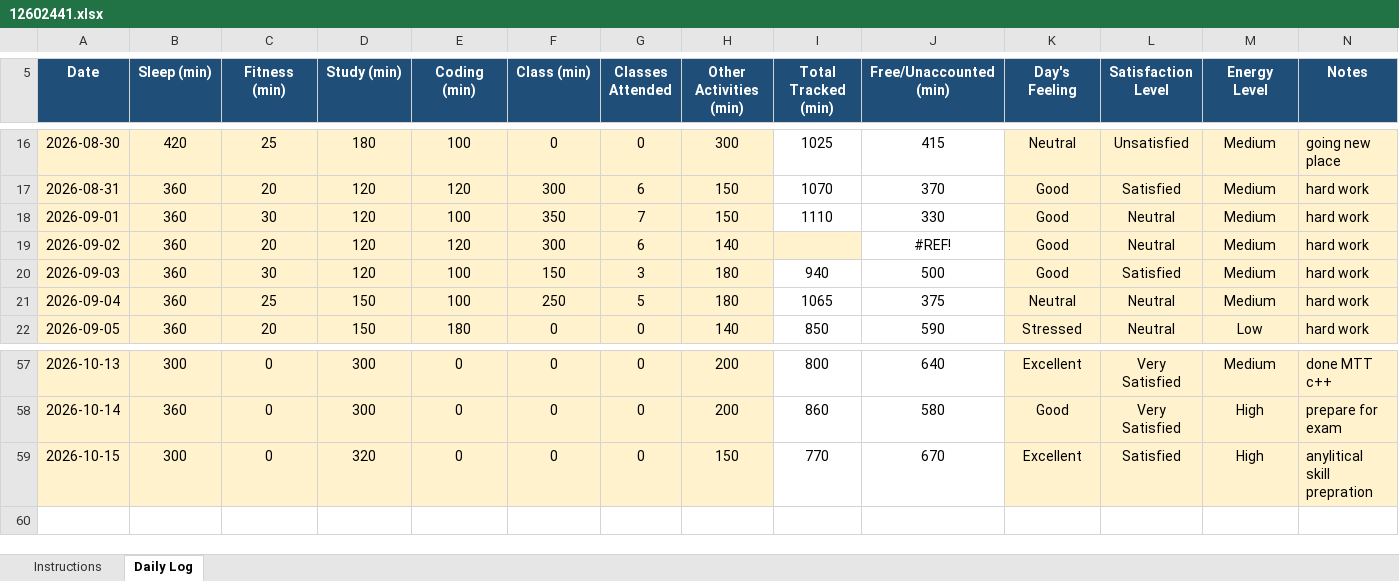
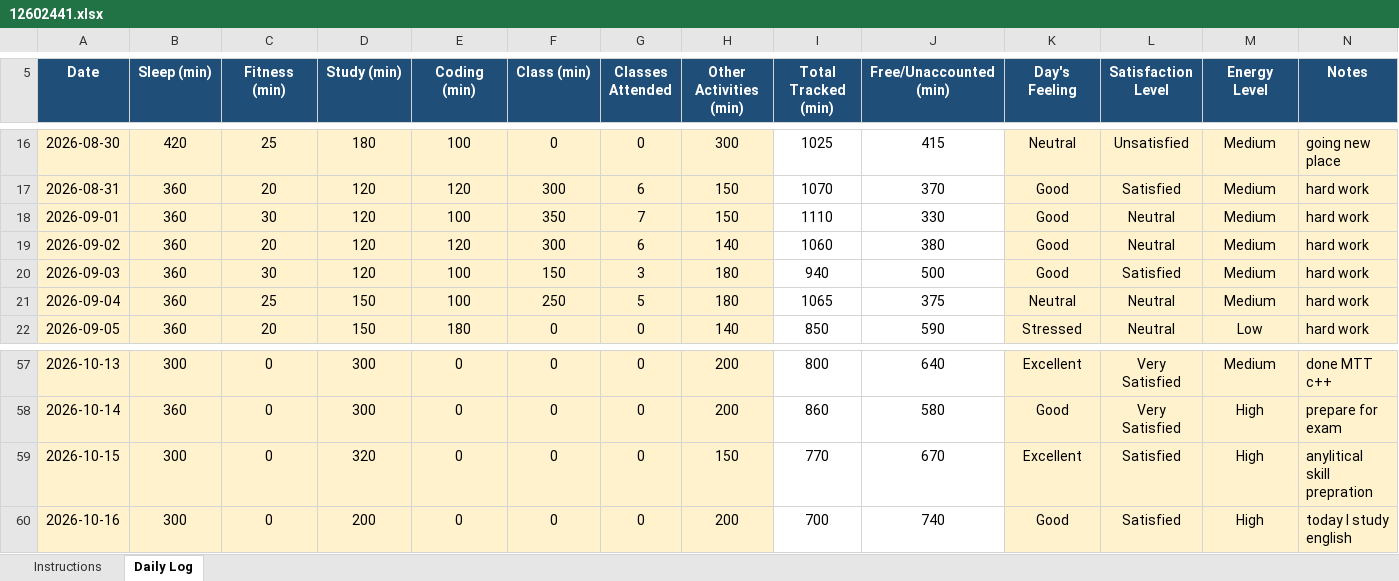
Before and after one commit to coder-shub/12602441, an Excel workbook: 12602441.xlsx, sheet Daily Log, drawn as a sheet; only a part is shown, gaps mark what is left out; values as stored, in another font and other column widths than the file's, no borders; conditional formats not drawn; the diff names each change by its address in the sheet, - before the commit and + after, or states it on an @@ line.

Commit message:
update on 16-10-2026

```diff
--- a/12602441.xlsx (sheet Daily Log)
+++ b/12602441.xlsx (sheet Daily Log)
-I19 (Total Tracked (min)): (empty)
+I19 (Total Tracked (min)): 1060
-I19 fill: #FFF2CC
+I19 fill: none
-J19 (Free/Unaccounted (min)): #REF!
+J19 (Free/Unaccounted (min)): 380
+row 60: 2026-10-16 | 300 | 0 | 200 | 0 | 0 | 0 | 200 | 700 | 740 | Good | Satisfied | High | today I study english
```
